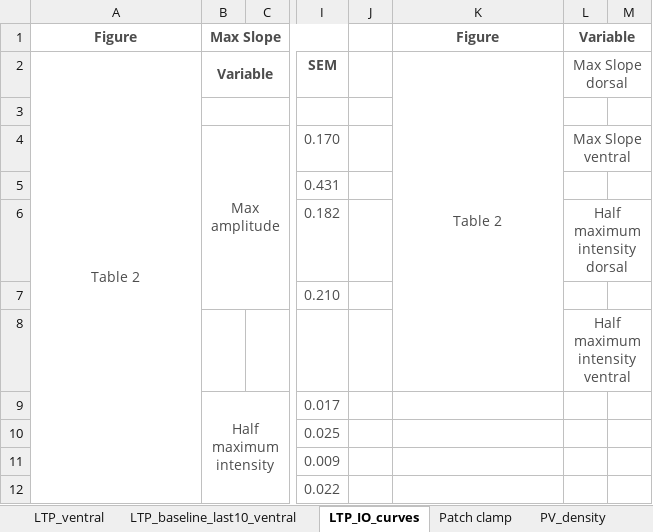
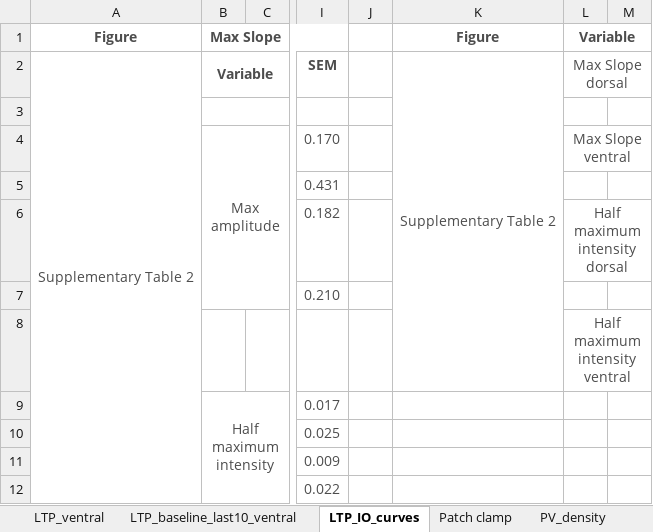
Before and after one commit to jsanguinogomez/PhD, an Excel workbook: Chapter_4/Report/Report.xlsx, sheet LTP_IO_curves, drawn as a sheet; only a part is shown, gaps mark what is left out; values as stored, in another font and other column widths than the file's, no borders; the diff names each change by its address in the sheet, - before the commit and + after, or states it on an @@ line.

```diff
--- a/Chapter_4/Report/Report.xlsx (sheet LTP_IO_curves)
+++ b/Chapter_4/Report/Report.xlsx (sheet LTP_IO_curves)
-A2 (Figure): Table 2
+A2 (Figure): Supplementary Table 2
-K2 (Figure): Table 2
+K2 (Figure): Supplementary Table 2
```
Also changed, not shown: sheet Lomocotor_activity_training, sheet Colocalization_PV.
